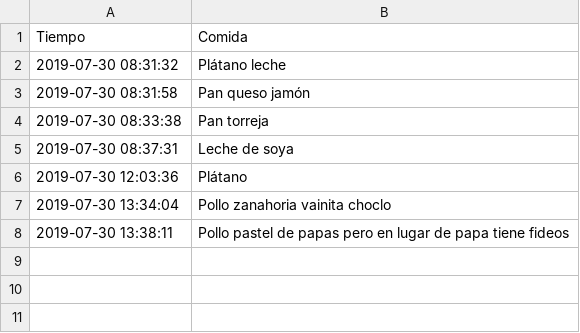
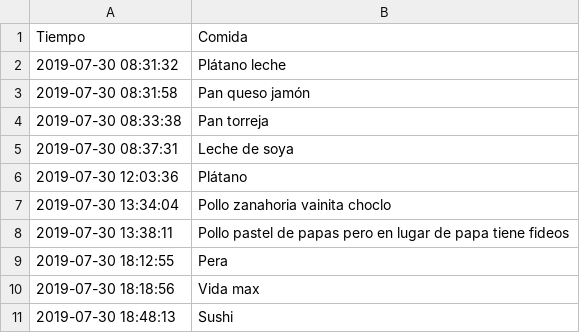
Before and after one commit to otreblan/Comida, a CSV file: 2019-07-30.csv, drawn as a sheet.

```diff
--- a/2019-07-30.csv
+++ b/2019-07-30.csv
@@ -8 +8,4 @@ Tiempo,Comida
 2019-07-30 13:38:11,Pollo pastel de papas pero en lugar de papa tiene fideos
+2019-07-30 18:12:55,Pera
+2019-07-30 18:18:56,Vida max
+2019-07-30 18:48:13,Sushi
```
Also changed, not shown: 2 other files.
